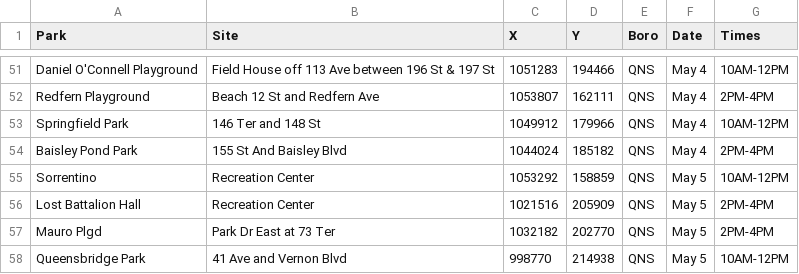
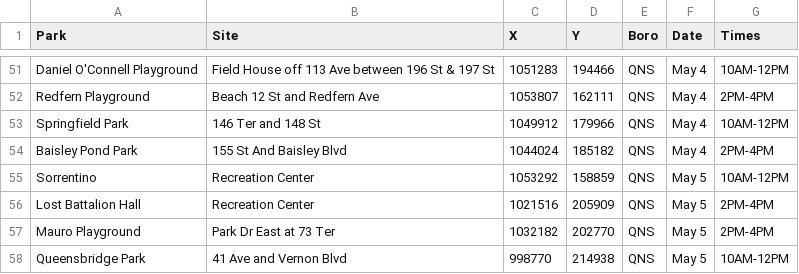
Before and after one commit to CityOfNewYork/face-coverings, a CSV file: location.csv, drawn as a sheet; only a part is shown, gaps mark what is left out.

Commit message:
do not abbr playground

```diff
--- a/location.csv
+++ b/location.csv
@@ -56,3 +56,3 @@ Sorrentino,Recreation Center,1053292,158859,QNS,May 5,10AM-12PM
 Lost Battalion Hall,Recreation Center,1021516,205909,QNS,May 5,2PM-4PM
-Mauro Plgd,Park Dr East at 73 Ter,1032182,202770,QNS,May 5,2PM-4PM
+Mauro Playground,Park Dr East at 73 Ter,1032182,202770,QNS,May 5,2PM-4PM
 Queensbridge Park,41 Ave and Vernon Blvd,998770,214938,QNS,May 5,10AM-12PM
```
